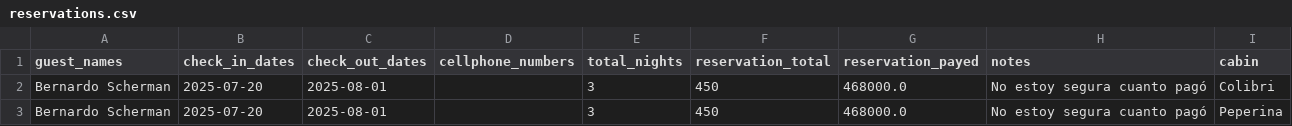
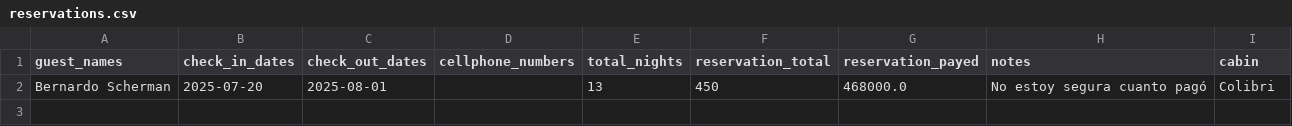
Before and after one commit to javivera/calendarioBot, a CSV file: reservations.csv, drawn as a sheet.

```diff
--- a/reservations.csv
+++ b/reservations.csv
@@ -1,3 +1,2 @@
 guest_names,check_in_dates,check_out_dates,cellphone_numbers,total_nights,reservation_total,reservation_payed,notes,cabin
-Bernardo Scherman,2025-07-20,2025-08-01,,3,450,468000.0,No estoy segura cuanto pagó,Colibri
-Bernardo Scherman,2025-07-20,2025-08-01,,3,450,468000.0,No estoy segura cuanto pagó,Peperina
+Bernardo Scherman,2025-07-20,2025-08-01,,13,450,468000.0,No estoy segura cuanto pagó,Colibri
```
Also changed, not shown: 4 other files.
